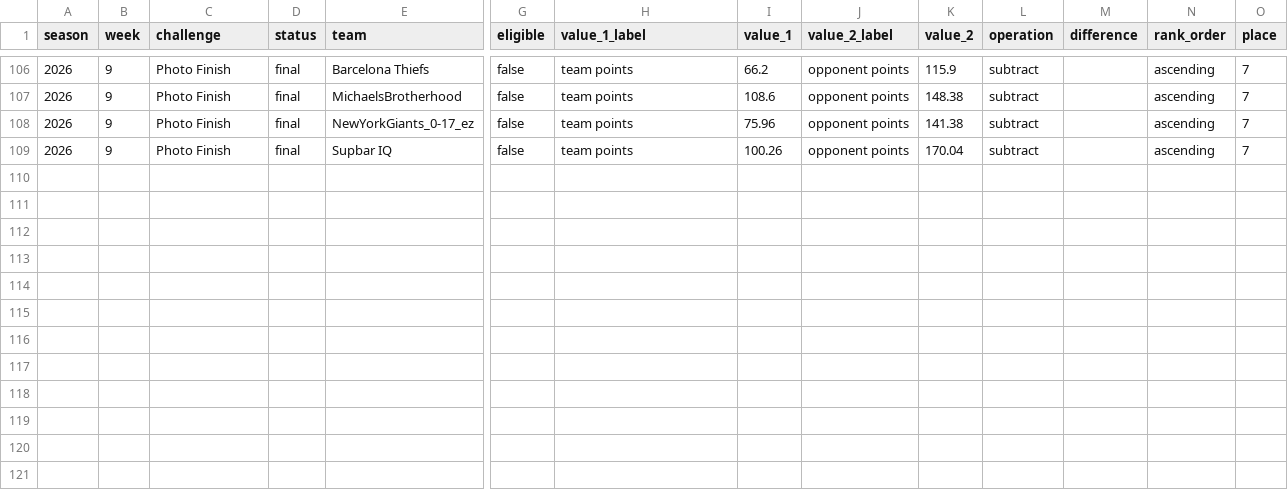
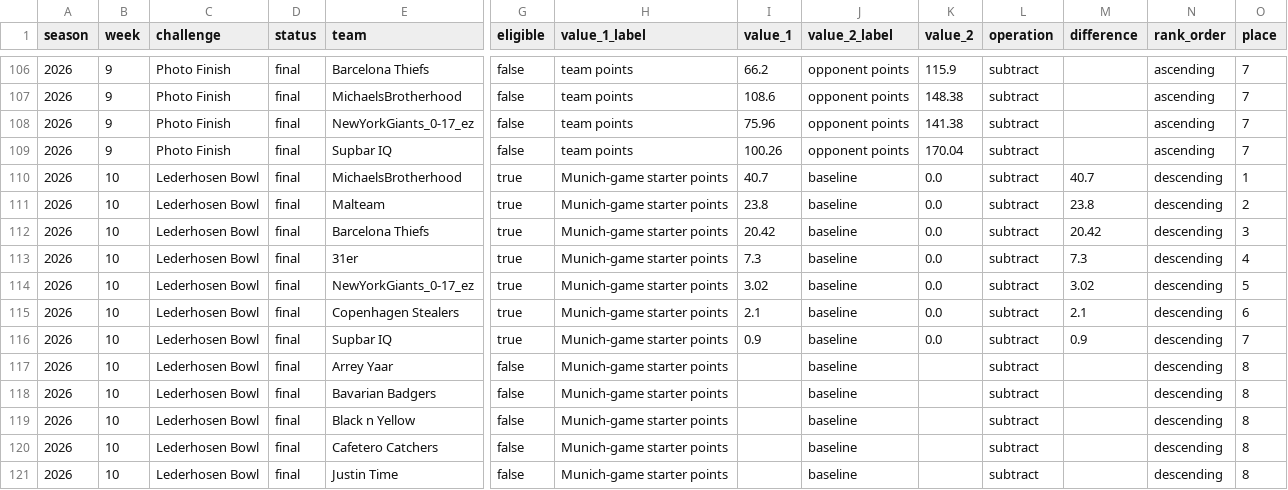
Before and after one commit to malte235/fantasy_football, a CSV file: data/results/challenge_rankings_weekly_2026.csv, drawn as a sheet; only a part is shown, gaps mark what is left out; rows hold the shown columns only; the diff names each change by its address in the sheet, - before the commit and + after, or states it on an @@ line.

Commit message:
week 10 winner and change to announcment

```diff
--- a/data/results/challenge_rankings_weekly_2026.csv
+++ b/data/results/challenge_rankings_weekly_2026.csv
+row 110: 2026 | 10 | Lederhosen Bowl | final | MichaelsBrotherhood | true | Munich-game starter points | 40.7 | baseline | 0.0 | subtract | 40.7 | descending | 1
+row 111: 2026 | 10 | Lederhosen Bowl | final | Malteam | true | Munich-game starter points | 23.8 | baseline | 0.0 | subtract | 23.8 | descending | 2
+row 112: 2026 | 10 | Lederhosen Bowl | final | Barcelona Thiefs | true | Munich-game starter points | 20.42 | baseline | 0.0 | subtract | 20.42 | descending | 3
+row 113: 2026 | 10 | Lederhosen Bowl | final | 31er | true | Munich-game starter points | 7.3 | baseline | 0.0 | subtract | 7.3 | descending | 4
+row 114: 2026 | 10 | Lederhosen Bowl | final | NewYorkGiants_0-17_ez | true | Munich-game starter points | 3.02 | baseline | 0.0 | subtract | 3.02 | descending | 5
+row 115: 2026 | 10 | Lederhosen Bowl | final | Copenhagen Stealers | true | Munich-game starter points | 2.1 | baseline | 0.0 | subtract | 2.1 | descending | 6
+row 116: 2026 | 10 | Lederhosen Bowl | final | Supbar IQ | true | Munich-game starter points | 0.9 | baseline | 0.0 | subtract | 0.9 | descending | 7
+row 117: 2026 | 10 | Lederhosen Bowl | final | Arrey Yaar | false | Munich-game starter points |  | baseline |  | subtract |  | descending | 8
+row 118: 2026 | 10 | Lederhosen Bowl | final | Bavarian Badgers | false | Munich-game starter points |  | baseline |  | subtract |  | descending | 8
+row 119: 2026 | 10 | Lederhosen Bowl | final | Black n Yellow | false | Munich-game starter points |  | baseline |  | subtract |  | descending | 8
+row 120: 2026 | 10 | Lederhosen Bowl | final | Cafetero Catchers | false | Munich-game starter points |  | baseline |  | subtract |  | descending | 8
+row 121: 2026 | 10 | Lederhosen Bowl | final | Justin Time | false | Munich-game starter points |  | baseline |  | subtract |  | descending | 8
```
Also changed, not shown: 6 other files.
